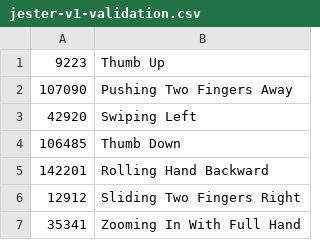
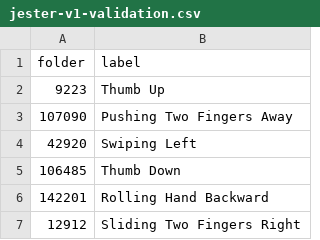
Before and after one commit to FallenFoil/Rand_Python_Scripts, a CSV file: LEI/data/jester-v1-validation.csv, drawn as a sheet; only a part is shown; the shorter side is filled out with more unchanged rows.

```diff
--- a/LEI/data/jester-v1-validation.csv
+++ b/LEI/data/jester-v1-validation.csv
@@ -1 +1,2 @@
+folder;label
 9223;Thumb Up
```
Also changed, not shown: 2 other files.
